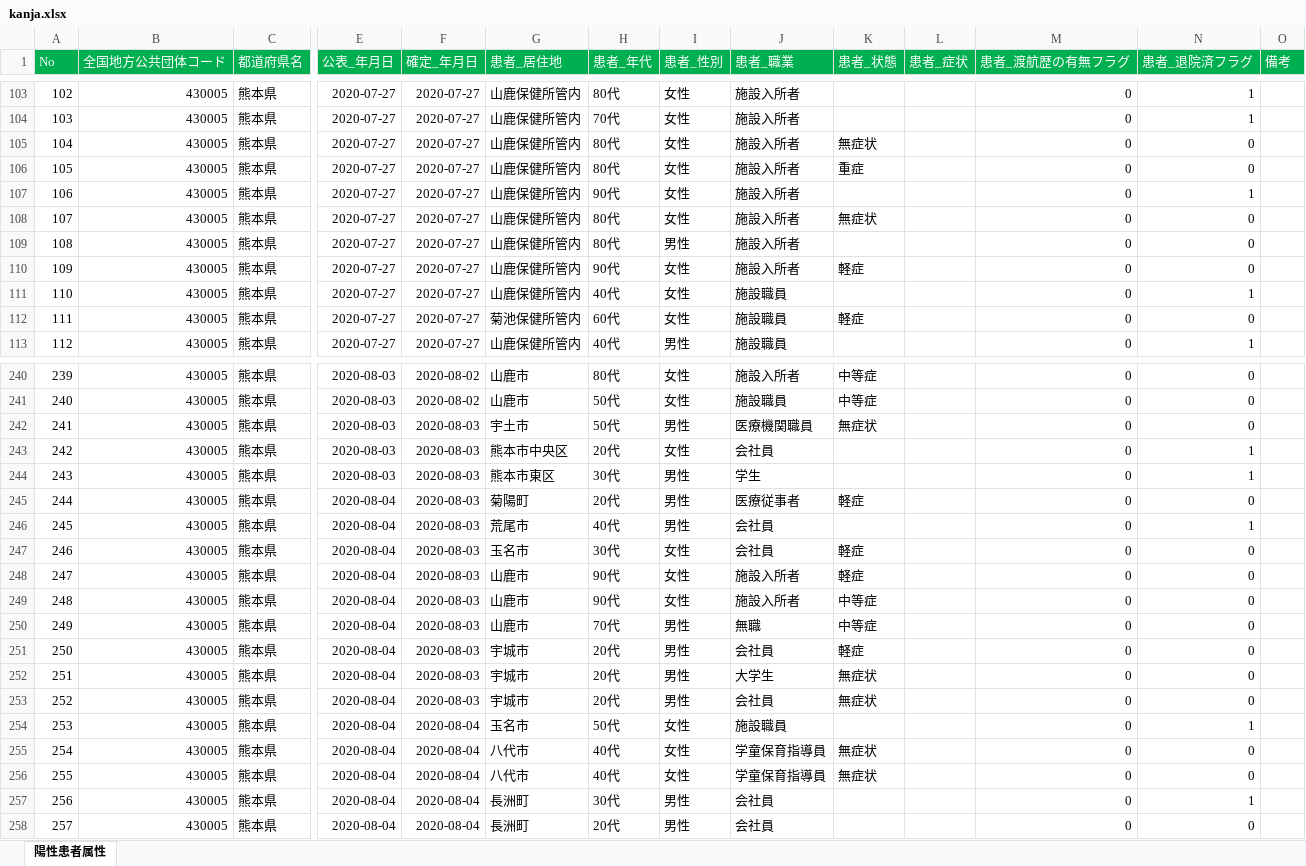
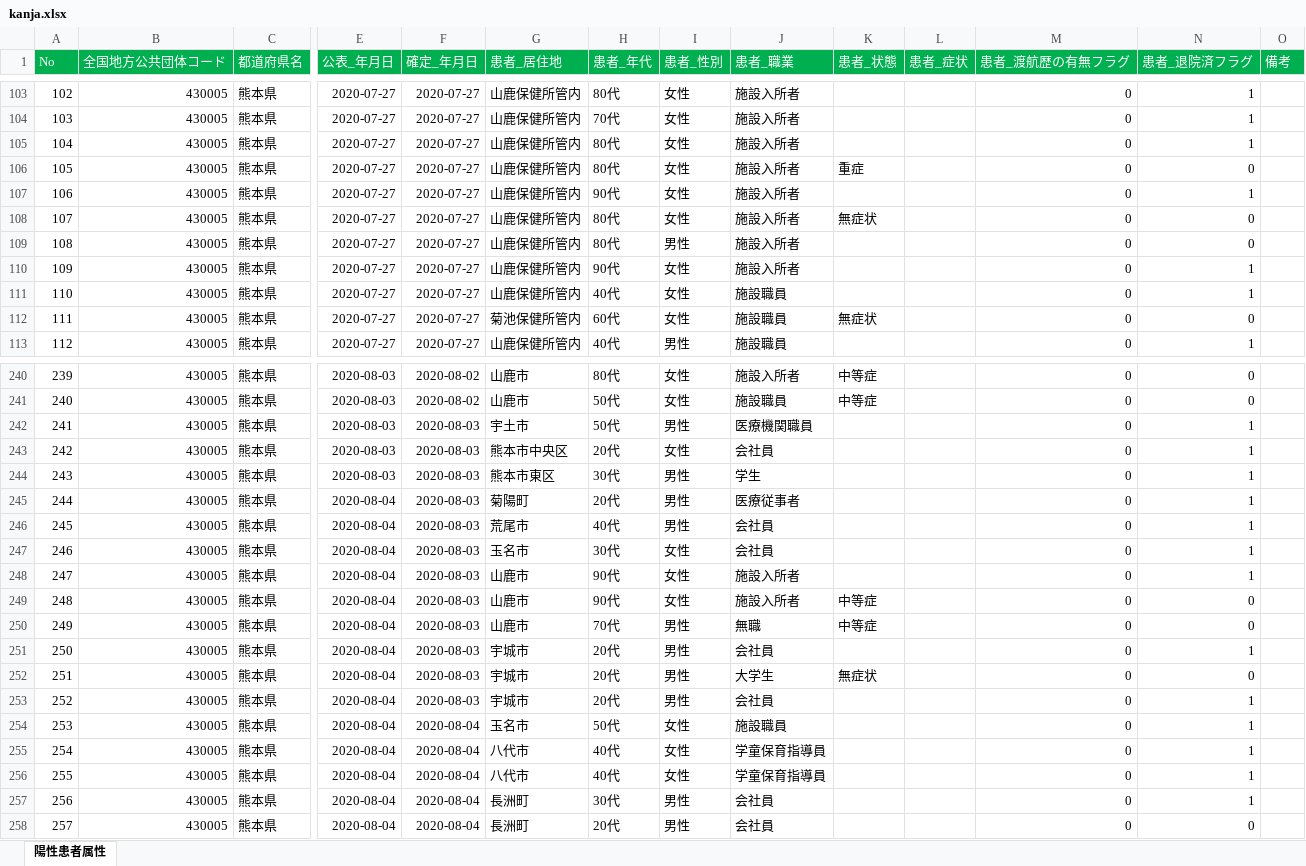
Before and after one commit to imabari/kumamoto-covid19, an Excel workbook: kanja.xlsx, sheet 陽性患者属性, drawn as a sheet; only a part is shown, gaps mark what is left out; values as stored, in another font and other column widths than the file's, no borders; removed rows and columns are numbered as before the commit, all else as after; rows hold the shown columns only; the diff covers the shown part only; the diff names each change by its address in the sheet, - before the commit and + after, or states it on an @@ line.

```diff
--- a/kanja.xlsx (sheet 陽性患者属性)
+++ b/kanja.xlsx (sheet 陽性患者属性)
-row 105: 104 | 430005 | 熊本県 | 2020-07-27 | 2020-07-27 | 山鹿保健所管内 | 80代 | 女性 | 施設入所者 | 無症状 |  | 0 | 0
+row 105: 104 | 430005 | 熊本県 | 2020-07-27 | 2020-07-27 | 山鹿保健所管内 | 80代 | 女性 | 施設入所者 |  |  | 0 | 1
-K110 (患者_状態): 軽症
+K110 (患者_状態): (empty)
-N110 (患者_退院済フラグ): 0
+N110 (患者_退院済フラグ): 1
-K112 (患者_状態): 軽症
+K112 (患者_状態): 無症状
-K242 (患者_状態): 無症状
+K242 (患者_状態): (empty)
-N242 (患者_退院済フラグ): 0
+N242 (患者_退院済フラグ): 1
-K245 (患者_状態): 軽症
+K245 (患者_状態): (empty)
-N245 (患者_退院済フラグ): 0
+N245 (患者_退院済フラグ): 1
-K247:K248 (患者_状態): 軽症
+K247:K248 (患者_状態): (empty)
-N247:N248 (患者_退院済フラグ): 0
+N247:N248 (患者_退院済フラグ): 1
-K251 (患者_状態): 軽症
+K251 (患者_状態): (empty)
-N251 (患者_退院済フラグ): 0
+N251 (患者_退院済フラグ): 1
-K253 (患者_状態): 無症状
+K253 (患者_状態): (empty)
-N253 (患者_退院済フラグ): 0
+N253 (患者_退院済フラグ): 1
-K255:K256 (患者_状態): 無症状
+K255:K256 (患者_状態): (empty)
-N255:N256 (患者_退院済フラグ): 0
+N255:N256 (患者_退院済フラグ): 1
```
Also changed, not shown: 21 added rows and 71 edited cells elsewhere in this sheet, kensa.xlsx, soudan.xlsx, 1 other file.
